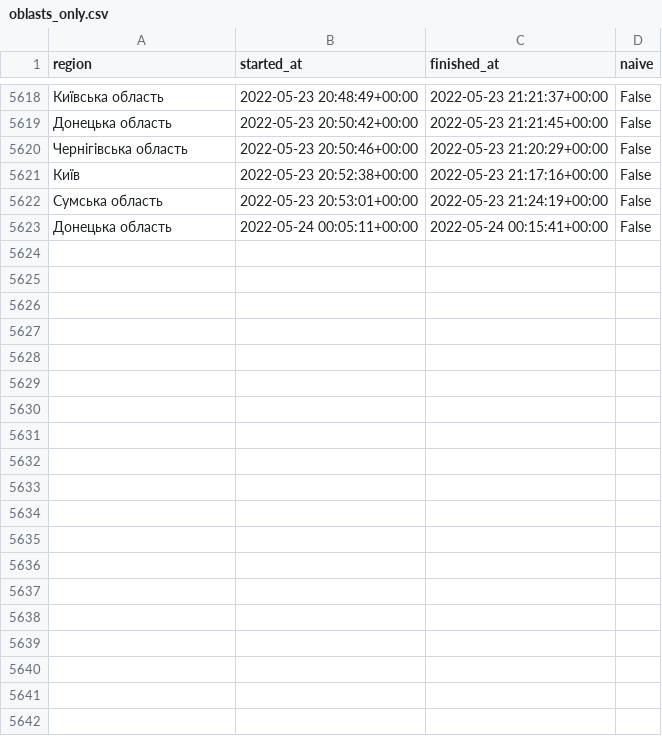
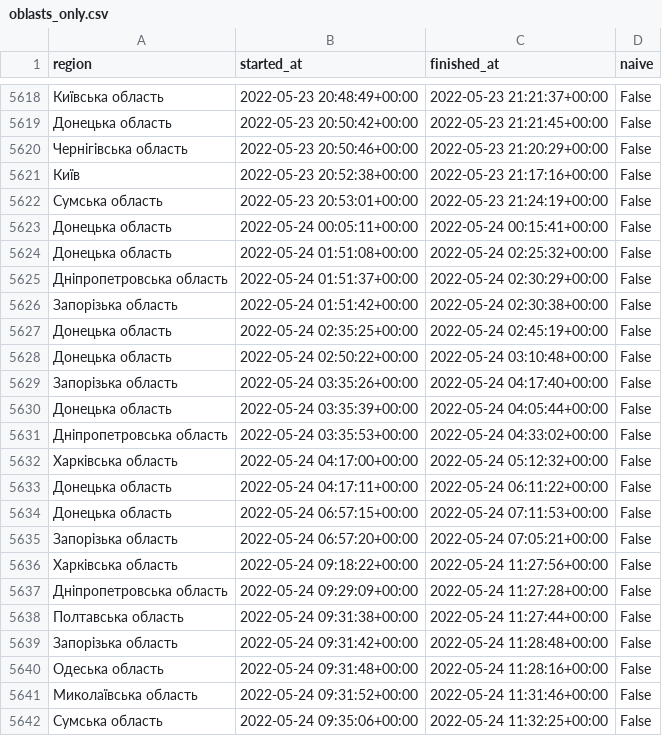
Before and after one commit to Vadimkin/ukrainian-air-raid-sirens-dataset, a CSV file: datasets/oblasts_only.csv, drawn as a sheet; only a part is shown, gaps mark what is left out; the diff covers the shown part only; the diff names each change by its address in the sheet, - before the commit and + after, or states it on an @@ line.

```diff
--- a/datasets/oblasts_only.csv
+++ b/datasets/oblasts_only.csv
+row 5624: Донецька область | 2022-05-24 01:51:08+00:00 | 2022-05-24 02:25:32+00:00 | False
+row 5625: Дніпропетровська область | 2022-05-24 01:51:37+00:00 | 2022-05-24 02:30:29+00:00 | False
+row 5626: Запорізька область | 2022-05-24 01:51:42+00:00 | 2022-05-24 02:30:38+00:00 | False
+row 5627: Донецька область | 2022-05-24 02:35:25+00:00 | 2022-05-24 02:45:19+00:00 | False
+row 5628: Донецька область | 2022-05-24 02:50:22+00:00 | 2022-05-24 03:10:48+00:00 | False
+row 5629: Запорізька область | 2022-05-24 03:35:26+00:00 | 2022-05-24 04:17:40+00:00 | False
+row 5630: Донецька область | 2022-05-24 03:35:39+00:00 | 2022-05-24 04:05:44+00:00 | False
+row 5631: Дніпропетровська область | 2022-05-24 03:35:53+00:00 | 2022-05-24 04:33:02+00:00 | False
+row 5632: Харківська область | 2022-05-24 04:17:00+00:00 | 2022-05-24 05:12:32+00:00 | False
+row 5633: Донецька область | 2022-05-24 04:17:11+00:00 | 2022-05-24 06:11:22+00:00 | False
+row 5634: Донецька область | 2022-05-24 06:57:15+00:00 | 2022-05-24 07:11:53+00:00 | False
+row 5635: Запорізька область | 2022-05-24 06:57:20+00:00 | 2022-05-24 07:05:21+00:00 | False
+row 5636: Харківська область | 2022-05-24 09:18:22+00:00 | 2022-05-24 11:27:56+00:00 | False
+row 5637: Дніпропетровська область | 2022-05-24 09:29:09+00:00 | 2022-05-24 11:27:28+00:00 | False
+row 5638: Полтавська область | 2022-05-24 09:31:38+00:00 | 2022-05-24 11:27:44+00:00 | False
+row 5639: Запорізька область | 2022-05-24 09:31:42+00:00 | 2022-05-24 11:28:48+00:00 | False
+row 5640: Одеська область | 2022-05-24 09:31:48+00:00 | 2022-05-24 11:28:16+00:00 | False
+row 5641: Миколаївська область | 2022-05-24 09:31:52+00:00 | 2022-05-24 11:31:46+00:00 | False
+row 5642: Сумська область | 2022-05-24 09:35:06+00:00 | 2022-05-24 11:32:25+00:00 | False
```
Also changed, not shown: 31 added rows elsewhere in this file, 1 other file.
